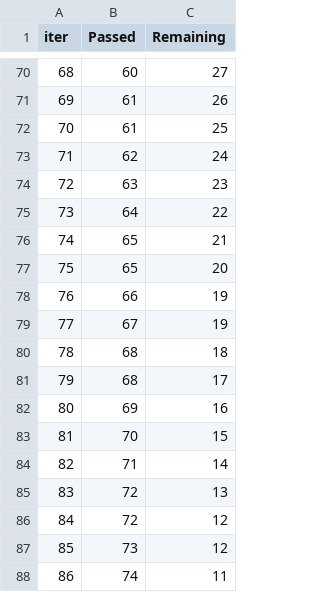
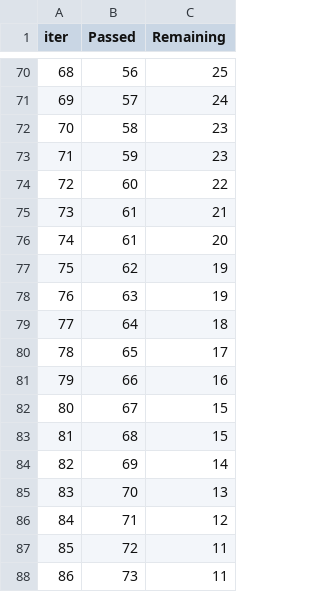
Before and after one commit to Varun-vk/student_performance_ml2, a TSV file: catboost_info/time_left.tsv, drawn as a sheet; only a part is shown, gaps mark what is left out; the diff covers the shown part only.

```diff
--- a/catboost_info/time_left.tsv
+++ b/catboost_info/time_left.tsv
@@ -70,19 +70,19 @@ iter	Passed	Remaining
-68	60	27
-69	61	26
-70	61	25
-71	62	24
-72	63	23
-73	64	22
-74	65	21
-75	65	20
-76	66	19
-77	67	19
-78	68	18
-79	68	17
-80	69	16
-81	70	15
-82	71	14
-83	72	13
-84	72	12
-85	73	12
-86	74	11
+68	56	25
+69	57	24
+70	58	23
+71	59	23
+72	60	22
+73	61	21
+74	61	20
+75	62	19
+76	63	19
+77	64	18
+78	65	17
+79	66	16
+80	67	15
+81	68	15
+82	69	14
+83	70	13
+84	71	12
+85	72	11
+86	73	11
```
Also changed, not shown: 139 edited cells elsewhere in this file, 5 other files.
